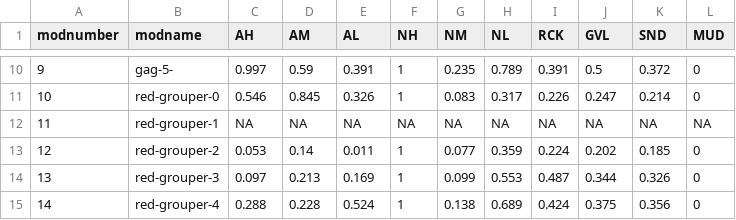
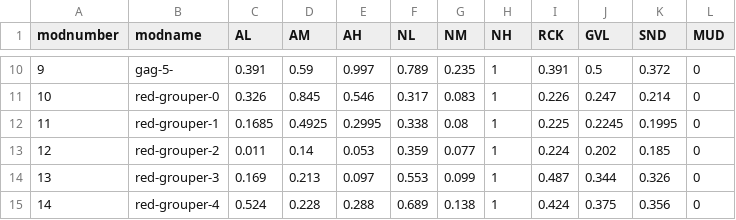
Before and after one commit to WFS-FEM/GFISHER, a CSV file: output/affinity_selratio_mice/affinity_A_wide_5min.csv, drawn as a sheet; only a part is shown, gaps mark what is left out; the diff covers the shown part only.

```diff
--- a/output/affinity_selratio_mice/affinity_A_wide_5min.csv
+++ b/output/affinity_selratio_mice/affinity_A_wide_5min.csv
@@ -1 +1 @@
-"modnumber","modname","AH","AM","AL","NH","NM","NL","RCK","GVL","SND","MUD"
+modnumber,modname,AL,AM,AH,NL,NM,NH,RCK,GVL,SND,MUD
@@ -10,6 +10,6 @@
-9,"gag-5-",0.997,0.59,0.391,1,0.235,0.789,0.391,0.5,0.372,0
-10,"red-grouper-0",0.546,0.845,0.326,1,0.083,0.317,0.226,0.247,0.214,0
-11,"red-grouper-1",NA,NA,NA,NA,NA,NA,NA,NA,NA,NA
-12,"red-grouper-2",0.053,0.14,0.011,1,0.077,0.359,0.224,0.202,0.185,0
-13,"red-grouper-3",0.097,0.213,0.169,1,0.099,0.553,0.487,0.344,0.326,0
-14,"red-grouper-4",0.288,0.228,0.524,1,0.138,0.689,0.424,0.375,0.356,0
+9,gag-5-,0.391,0.59,0.997,0.789,0.235,1,0.391,0.5,0.372,0
+10,red-grouper-0,0.326,0.845,0.546,0.317,0.083,1,0.226,0.247,0.214,0
+11,red-grouper-1,0.1685,0.4925,0.2995,0.338,0.08,1,0.225,0.2245,0.1995,0
+12,red-grouper-2,0.011,0.14,0.053,0.359,0.077,1,0.224,0.202,0.185,0
+13,red-grouper-3,0.169,0.213,0.097,0.553,0.099,1,0.487,0.344,0.326,0
+14,red-grouper-4,0.524,0.228,0.288,0.689,0.138,1,0.424,0.375,0.356,0
```
Also changed, not shown: 52 edited cells elsewhere in this file, 1 other file.
